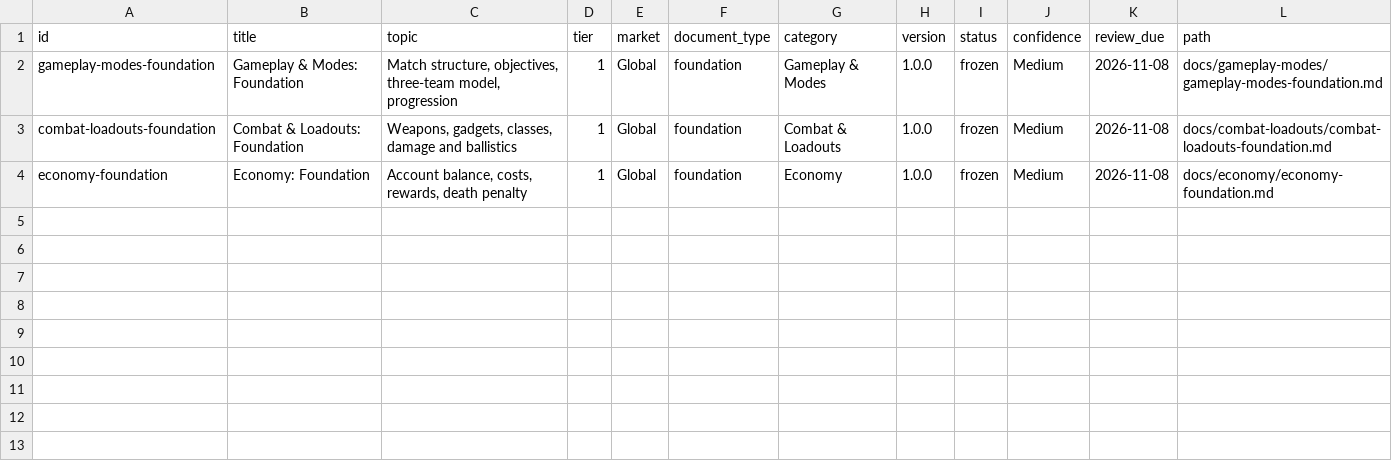
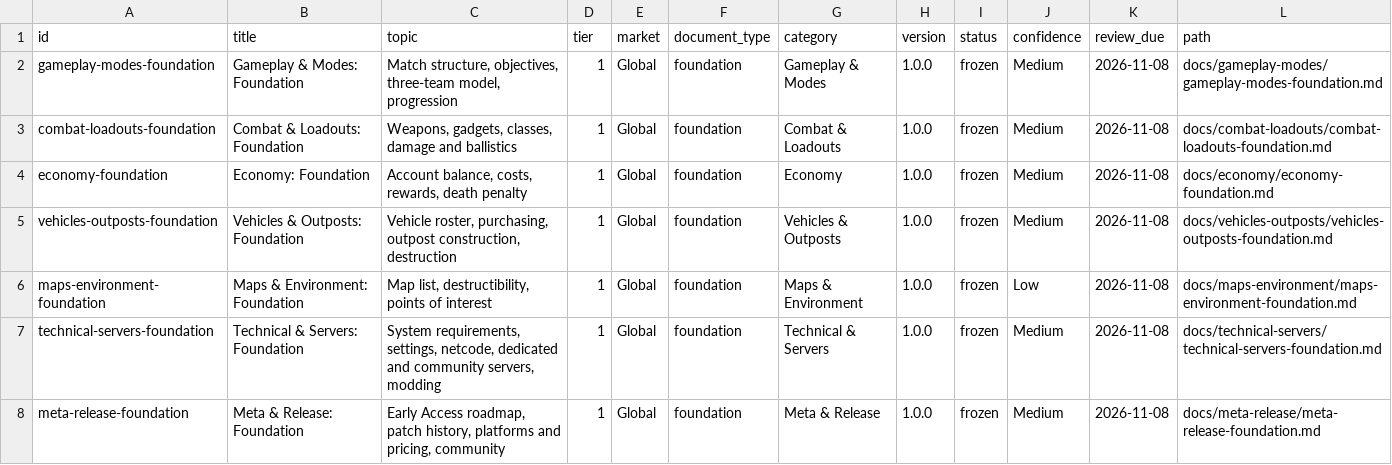
Before and after one commit to VainAsher/wardogs-game-knowledge-base, a CSV file: exports/capability-matrix.csv, drawn as a sheet.

```diff
--- a/exports/capability-matrix.csv
+++ b/exports/capability-matrix.csv
@@ -4 +4,5 @@ combat-loadouts-foundation,Combat & Loadouts: Foundation,"Weapons, gadgets, clas
 economy-foundation,Economy: Foundation,"Account balance, costs, rewards, death penalty",1,Global,foundation,Economy,1.0.0,frozen,Medium,2026-11-08,docs/economy/economy-foundation.md
+vehicles-outposts-foundation,Vehicles & Outposts: Foundation,"Vehicle roster, purchasing, outpost construction, destruction",1,Global,foundation,Vehicles & Outposts,1.0.0,frozen,Medium,2026-11-08,docs/vehicles-outposts/vehicles-outposts-foundation.md
+maps-environment-foundation,Maps & Environment: Foundation,"Map list, destructibility, points of interest",1,Global,foundation,Maps & Environment,1.0.0,frozen,Low,2026-11-08,docs/maps-environment/maps-environment-foundation.md
+technical-servers-foundation,Technical & Servers: Foundation,"System requirements, settings, netcode, dedicated and community servers, modding",1,Global,foundation,Technical & Servers,1.0.0,frozen,Medium,2026-11-08,docs/technical-servers/technical-servers-foundation.md
+meta-release-foundation,Meta & Release: Foundation,"Early Access roadmap, patch history, platforms and pricing, community",1,Global,foundation,Meta & Release,1.0.0,frozen,Medium,2026-11-08,docs/meta-release/meta-release-foundation.md
```
Also changed, not shown: 18 other files.
